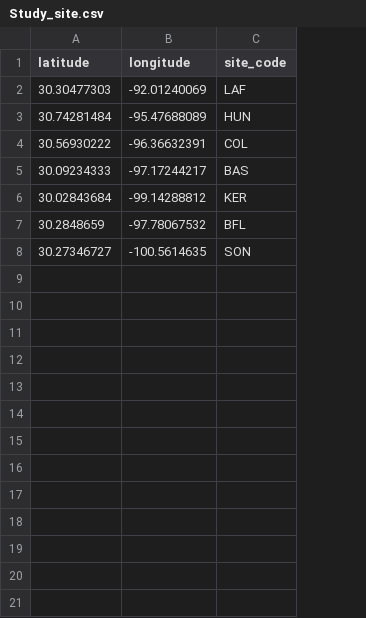
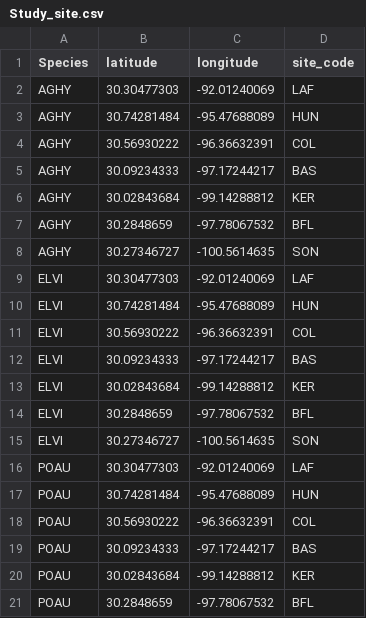
Before and after one commit to jmoutouama/ELVI-endophyte-density, a CSV file: Data/Study_site.csv, drawn as a sheet; the diff names each change by its address in the sheet, - before the commit and + after, or states it on an @@ line.

```diff
--- a/Data/Study_site.csv
+++ b/Data/Study_site.csv
+column A (Species), rows 2-8: all AGHY
+row 9: ELVI | 30.30477303 | -92.01240069 | LAF
+row 10: ELVI | 30.74281484 | -95.47688089 | HUN
+row 11: ELVI | 30.56930222 | -96.36632391 | COL
+row 12: ELVI | 30.09234333 | -97.17244217 | BAS
+row 13: ELVI | 30.02843684 | -99.14288812 | KER
+row 14: ELVI | 30.2848659 | -97.78067532 | BFL
+row 15: ELVI | 30.27346727 | -100.5614635 | SON
+row 16: POAU | 30.30477303 | -92.01240069 | LAF
+row 17: POAU | 30.74281484 | -95.47688089 | HUN
+row 18: POAU | 30.56930222 | -96.36632391 | COL
+row 19: POAU | 30.09234333 | -97.17244217 | BAS
+row 20: POAU | 30.02843684 | -99.14288812 | KER
+row 21: POAU | 30.2848659 | -97.78067532 | BFL
```
Also changed, not shown: 19 other files.
